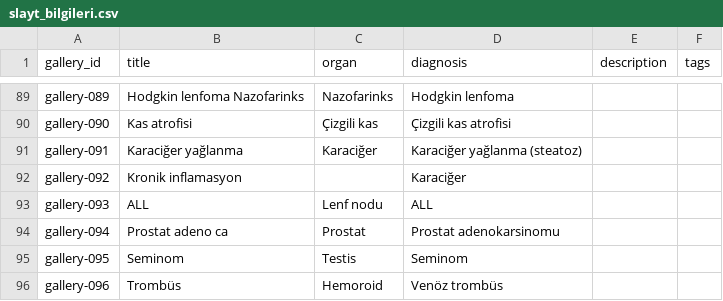
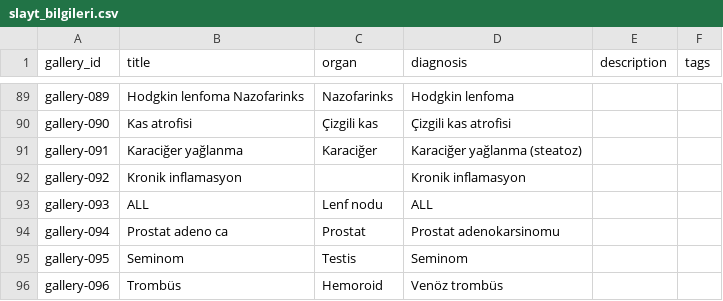
Before and after one commit to patolojipratik/galeri, a CSV file: slayt_bilgileri.csv, drawn as a sheet; only a part is shown, gaps mark what is left out.

```diff
--- a/slayt_bilgileri.csv
+++ b/slayt_bilgileri.csv
@@ -91,3 +91,3 @@ gallery-090,Kas atrofisi,Çizgili kas,Çizgili kas atrofisi,,
 gallery-091,Karaciğer yağlanma,Karaciğer,Karaciğer yağlanma (steatoz),,
-gallery-092,Kronik inflamasyon,,Karaciğer,,
+gallery-092,Kronik inflamasyon,,Kronik inflamasyon,,
 gallery-093,ALL,Lenf nodu,ALL,,
```
Also changed, not shown: 1 other file.
